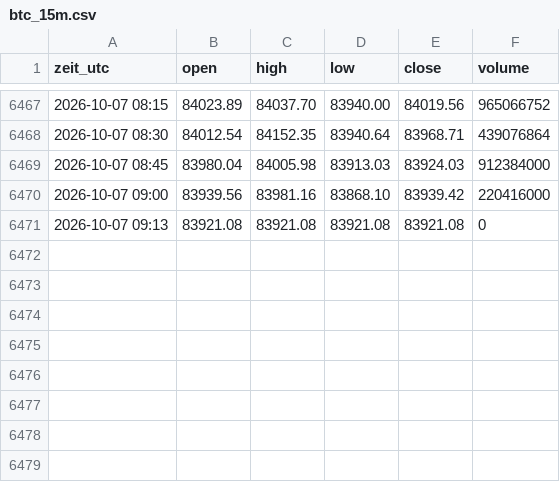
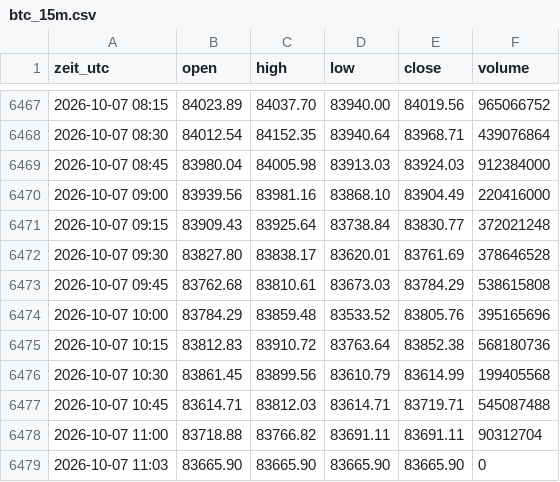
Before and after one commit to salobig575-coder/nq-daten, a CSV file: data/btc_15m.csv, drawn as a sheet; only a part is shown, gaps mark what is left out.

```diff
--- a/data/btc_15m.csv
+++ b/data/btc_15m.csv
@@ -6469,3 +6469,11 @@ zeit_utc,open,high,low,close,volume
 2026-10-07 08:45,83980.04,84005.98,83913.03,83924.03,912384000
-2026-10-07 09:00,83939.56,83981.16,83868.10,83939.42,220416000
-2026-10-07 09:13,83921.08,83921.08,83921.08,83921.08,0
+2026-10-07 09:00,83939.56,83981.16,83868.10,83904.49,220416000
+2026-10-07 09:15,83909.43,83925.64,83738.84,83830.77,372021248
+2026-10-07 09:30,83827.80,83838.17,83620.01,83761.69,378646528
+2026-10-07 09:45,83762.68,83810.61,83673.03,83784.29,538615808
+2026-10-07 10:00,83784.29,83859.48,83533.52,83805.76,395165696
+2026-10-07 10:15,83812.83,83910.72,83763.64,83852.38,568180736
+2026-10-07 10:30,83861.45,83899.56,83610.79,83614.99,199405568
+2026-10-07 10:45,83614.71,83812.03,83614.71,83719.71,545087488
+2026-10-07 11:00,83718.88,83766.82,83691.11,83691.11,90312704
+2026-10-07 11:03,83665.90,83665.90,83665.90,83665.90,0
```
Also changed, not shown: data/btc_5m.csv, data/es_5m.csv, 22 other files.
